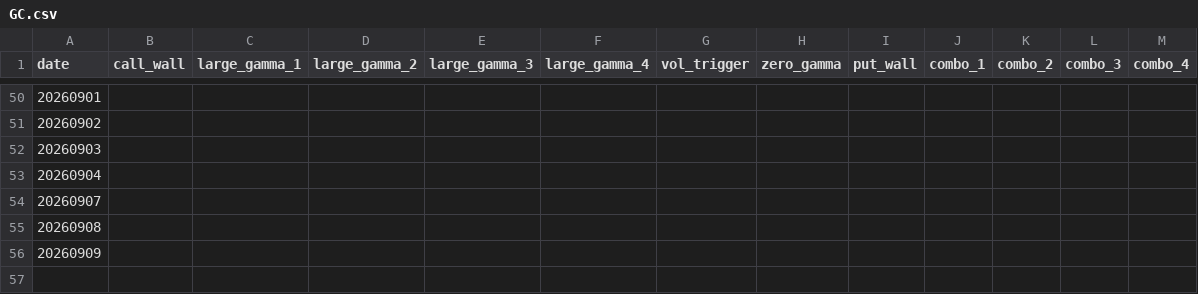
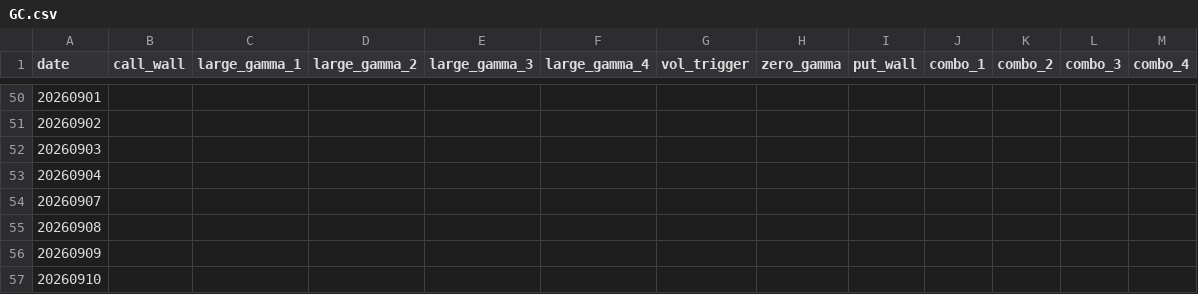
Before and after one commit to jdrochester/friday-gex-levels, a CSV file: data/GC.csv, drawn as a sheet; only a part is shown, gaps mark what is left out.

```diff
--- a/data/GC.csv
+++ b/data/GC.csv
@@ -56 +56,2 @@ date,call_wall,large_gamma_1,large_gamma_2,large_gamma_3,large_gamma_4,vol_trigg
 20260909,,,,,,,,,,,,
+20260910,,,,,,,,,,,,
```
Also changed, not shown: data/ES.csv, data/ES_0DTE.csv, 3 other files.
